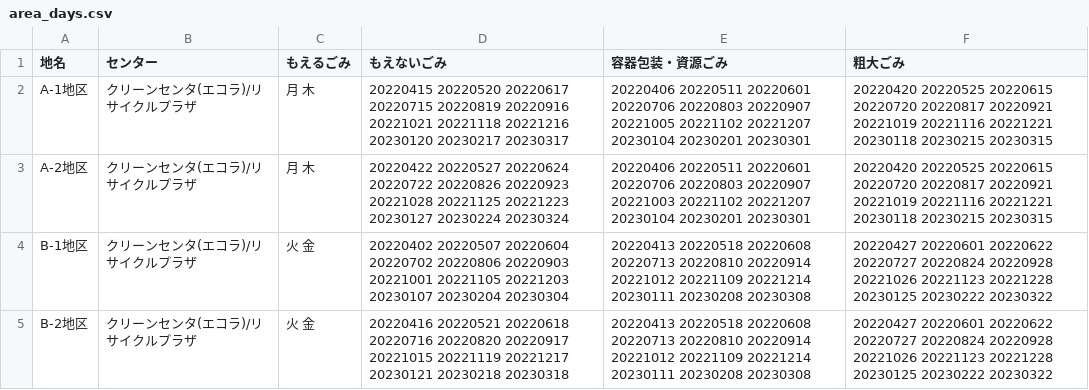
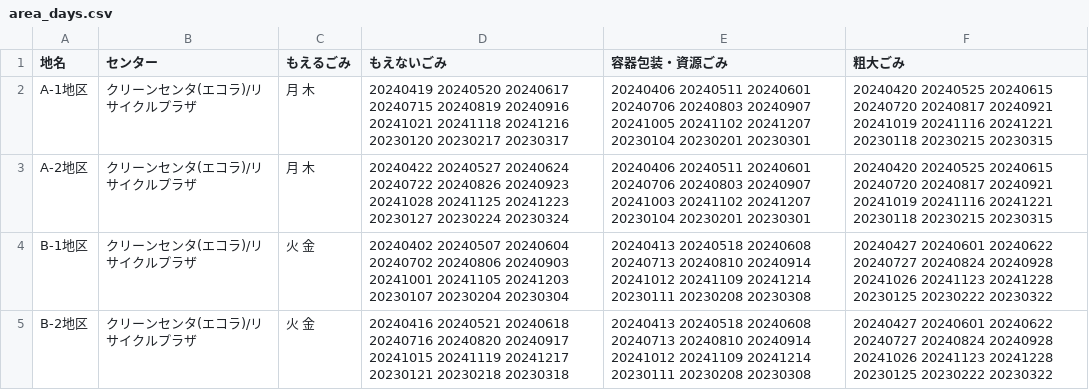
Before and after one commit to koshino56/koshino56.github.io, a CSV file: data/area_days.csv, drawn as a sheet.

Commit message:
Update area_days.csv

```diff
--- a/data/area_days.csv
+++ b/data/area_days.csv
@@ -1,5 +1,5 @@
 地名,センター,もえるごみ,もえないごみ,容器包装・資源ごみ,粗大ごみ
-A-1地区,クリーンセンタ(エコラ)/リサイクルプラザ,月 木,20220415 20220520 20220617 20220715 20220819 20220916 20221021 20221118 20221216 20230120 20230217 20230317,20220406 20220511 20220601 20220706 20220803 20220907 20221005 20221102 20221207 20230104 20230201 20230301,20220420 20220525 20220615 20220720 20220817 20220921 20221019 20221116 20221221 20230118 20230215 20230315
-A-2地区,クリーンセンタ(エコラ)/リサイクルプラザ,月 木,20220422 20220527 20220624 20220722 20220826 20220923 20221028 20221125 20221223 20230127 20230224 20230324,20220406 20220511 20220601 20220706 20220803 20220907 20221003 20221102 20221207 20230104 20230201 20230301,20220420 20220525 20220615 20220720 20220817 20220921 20221019 20221116 20221221 20230118 20230215 20230315
-B-1地区,クリーンセンタ(エコラ)/リサイクルプラザ,火 金,20220402 20220507 20220604 20220702 20220806 20220903 20221001 20221105 20221203 20230107 20230204 20230304,20220413 20220518 20220608 20220713 20220810 20220914 20221012 20221109 20221214 20230111 20230208 20230308,20220427 20220601 20220622 20220727 20220824 20220928 20221026 20221123 20221228 20230125 20230222 20230322
-B-2地区,クリーンセンタ(エコラ)/リサイクルプラザ,火 金,20220416 20220521 20220618 20220716 20220820 20220917 20221015 20221119 20221217 20230121 20230218 20230318,20220413 20220518 20220608 20220713 20220810 20220914 20221012 20221109 20221214 20230111 20230208 20230308,20220427 20220601 20220622 20220727 20220824 20220928 20221026 20221123 20221228 20230125 20230222 20230322
+A-1地区,クリーンセンタ(エコラ)/リサイクルプラザ,月 木,20240419 20240520 20240617 20240715 20240819 20240916 20241021 20241118 20241216 20230120 20230217 20230317,20240406 20240511 20240601 20240706 20240803 20240907 20241005 20241102 20241207 20230104 20230201 20230301,20240420 20240525 20240615 20240720 20240817 20240921 20241019 20241116 20241221 20230118 20230215 20230315
+A-2地区,クリーンセンタ(エコラ)/リサイクルプラザ,月 木,20240422 20240527 20240624 20240722 20240826 20240923 20241028 20241125 20241223 20230127 20230224 20230324,20240406 20240511 20240601 20240706 20240803 20240907 20241003 20241102 20241207 20230104 20230201 20230301,20240420 20240525 20240615 20240720 20240817 20240921 20241019 20241116 20241221 20230118 20230215 20230315
+B-1地区,クリーンセンタ(エコラ)/リサイクルプラザ,火 金,20240402 20240507 20240604 20240702 20240806 20240903 20241001 20241105 20241203 20230107 20230204 20230304,20240413 20240518 20240608 20240713 20240810 20240914 20241012 20241109 20241214 20230111 20230208 20230308,20240427 20240601 20240622 20240727 20240824 20240928 20241026 20241123 20241228 20230125 20230222 20230322
+B-2地区,クリーンセンタ(エコラ)/リサイクルプラザ,火 金,20240416 20240521 20240618 20240716 20240820 20240917 20241015 20241119 20241217 20230121 20230218 20230318,20240413 20240518 20240608 20240713 20240810 20240914 20241012 20241109 20241214 20230111 20230208 20230308,20240427 20240601 20240622 20240727 20240824 20240928 20241026 20241123 20241228 20230125 20230222 20230322
```
